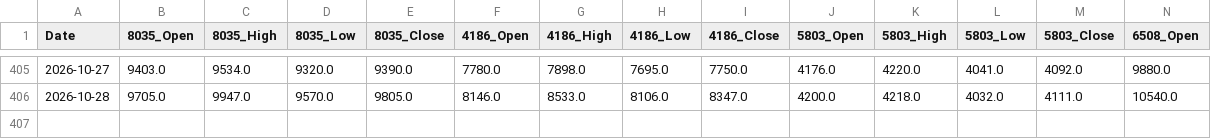
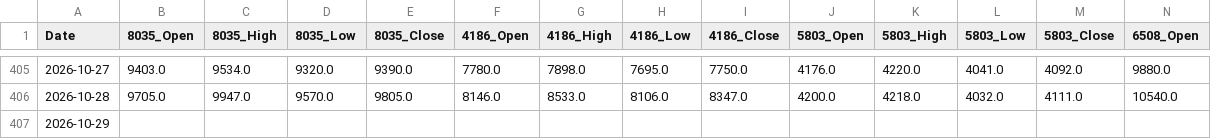
Before and after one commit to reptomintravis-debug/stock-data-pipeline, a CSV file: adjusted_ohlc_daily_prices.csv, drawn as a sheet; only a part is shown, gaps mark what is left out; rows hold the shown columns only; the diff names each change by its address in the sheet, - before the commit and + after, or states it on an @@ line.

```diff
--- a/adjusted_ohlc_daily_prices.csv
+++ b/adjusted_ohlc_daily_prices.csv
+row 407: 2026-10-29
```
